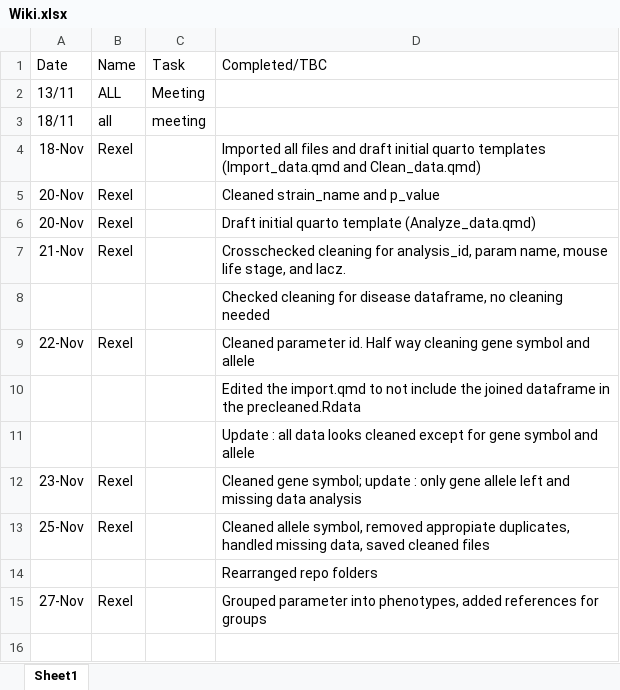
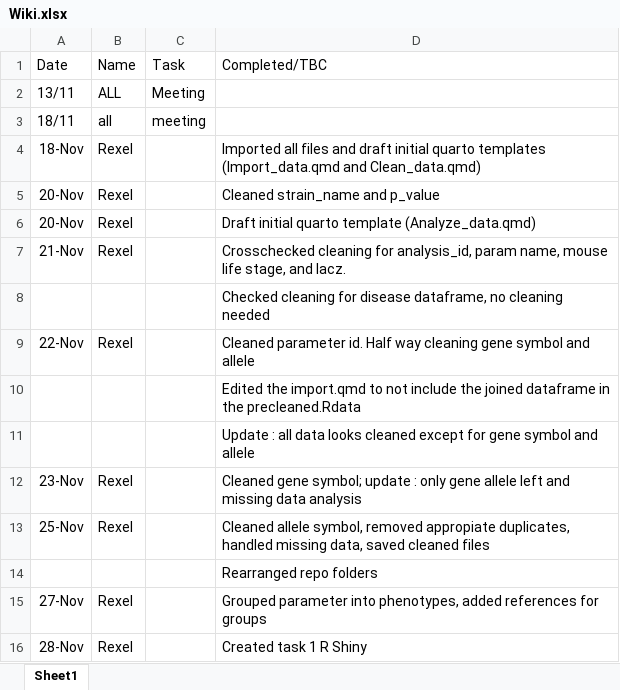
Before and after one commit to tomrob141-byte/DCDM-group-3, an Excel workbook: Wiki.xlsx, sheet Sheet1, drawn as a sheet; values as stored, in another font and other column widths than the file's, no borders; the diff names each change by its address in the sheet, - before the commit and + after, or states it on an @@ line.

Commit message:
Finished data viz 1 Rshiny

```diff
--- a/Wiki.xlsx (sheet Sheet1)
+++ b/Wiki.xlsx (sheet Sheet1)
+row 16: 28-Nov | Rexel |  | Created task 1 R Shiny
```
Also changed, not shown: 3 other files.
